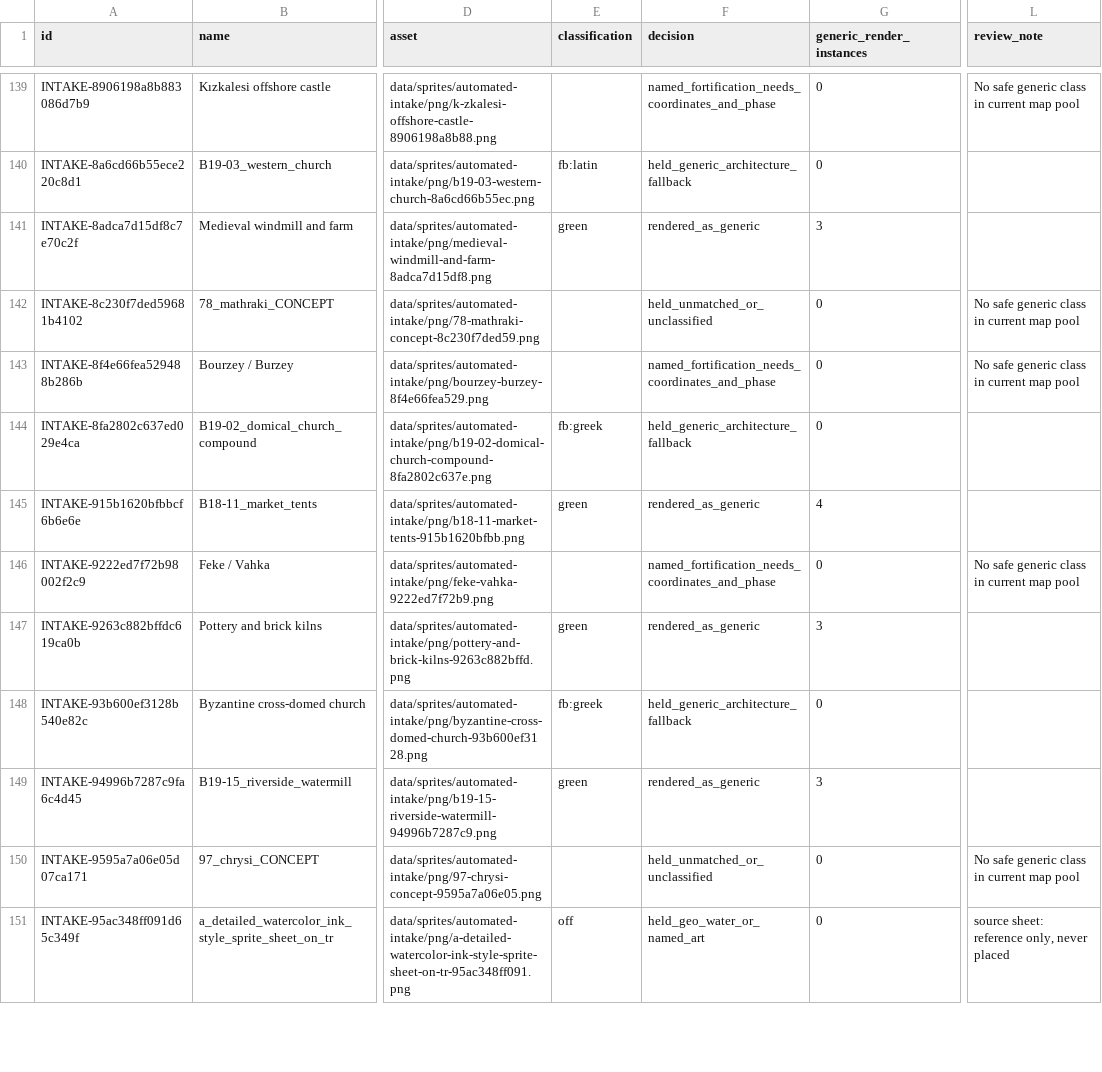
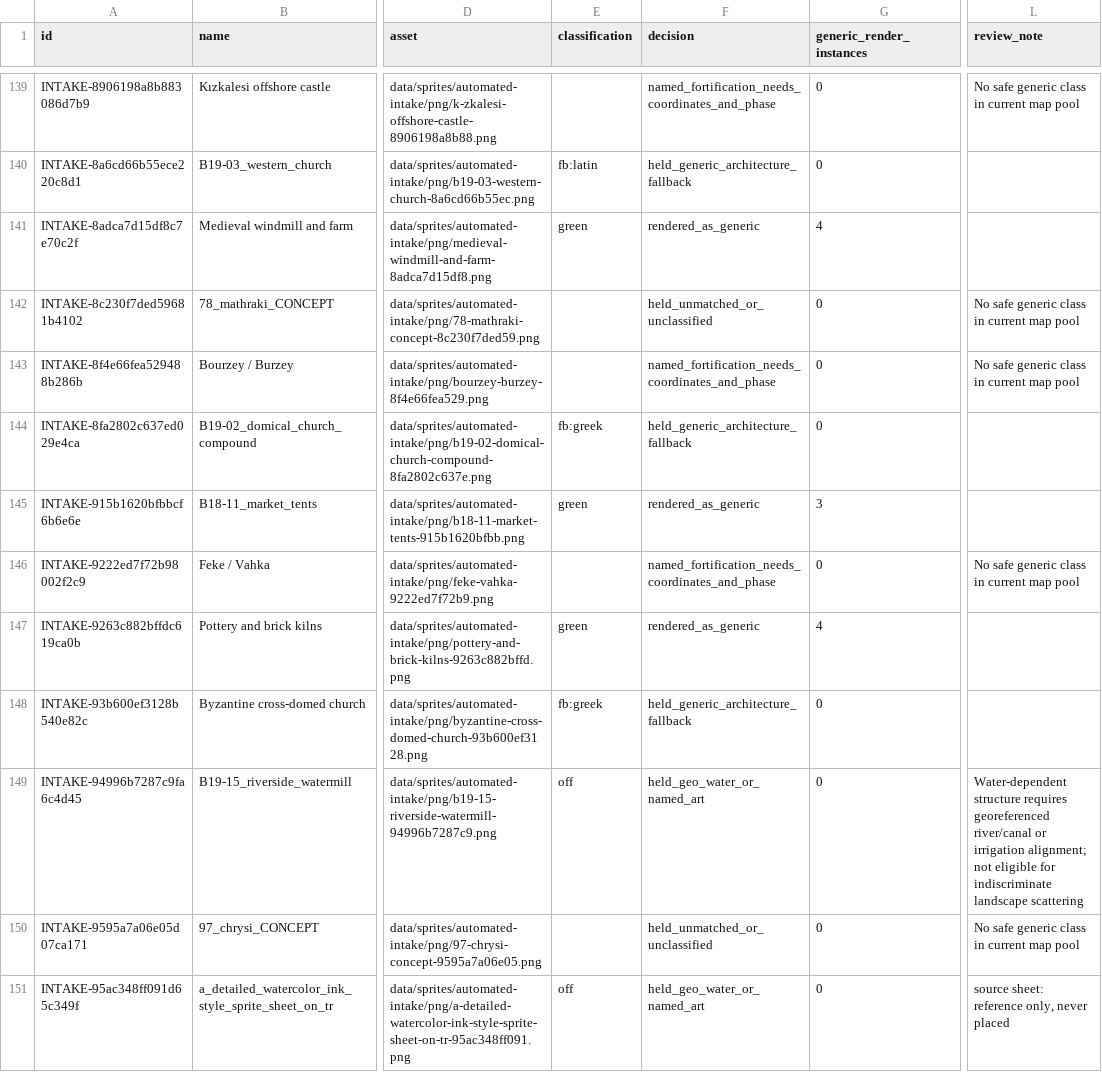
Before and after one commit to 1-tok/crusadersmap, a CSV file: reports/rebuild-2026-11-12/intake-promotion-decisions.csv, drawn as a sheet; only a part is shown, gaps mark what is left out; the diff covers the shown part only; the diff names each change by its address in the sheet, - before the commit and + after, or states it on an @@ line.

```diff
--- a/reports/rebuild-2026-11-12/intake-promotion-decisions.csv
+++ b/reports/rebuild-2026-11-12/intake-promotion-decisions.csv
-G141 (generic_render_instances): 3
+G141 (generic_render_instances): 4
-G145 (generic_render_instances): 4
+G145 (generic_render_instances): 3
-G147 (generic_render_instances): 3
+G147 (generic_render_instances): 4
-E149 (classification): green
+E149 (classification): off
-F149 (decision): rendered_as_generic
+F149 (decision): held_geo_water_or_named_art
-G149 (generic_render_instances): 3
+G149 (generic_render_instances): 0
-L149 (review_note): (empty)
+L149 (review_note): Water-dependent structure requires georeferenced river/canal or irrigation alignment; not eligible for indiscriminate landscape scattering
```
Also changed, not shown: 34 edited cells elsewhere in this file, reports/rebuild-2026-11-12/image-usage-and-off-map-list.csv, reports/rebuild-2026-11-12/terrain-gap-cells.csv, 4 other files.
